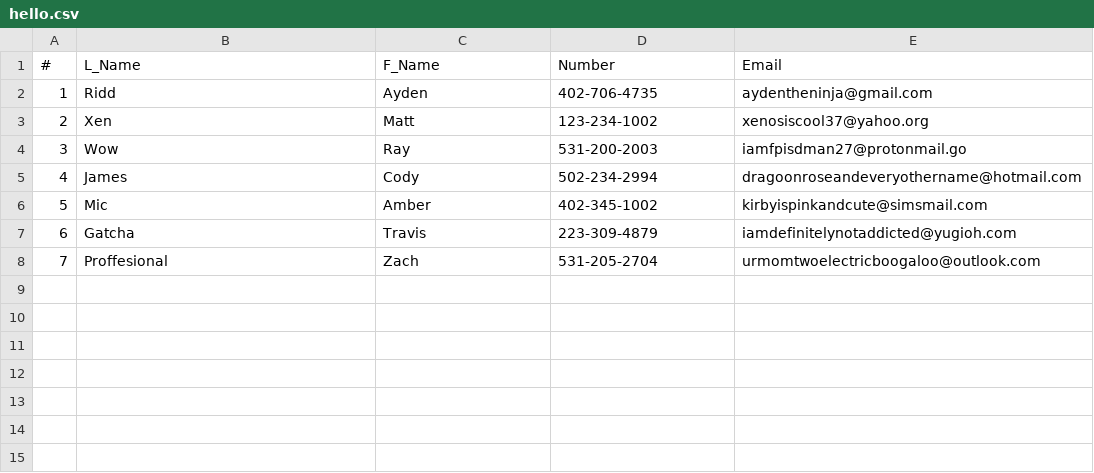
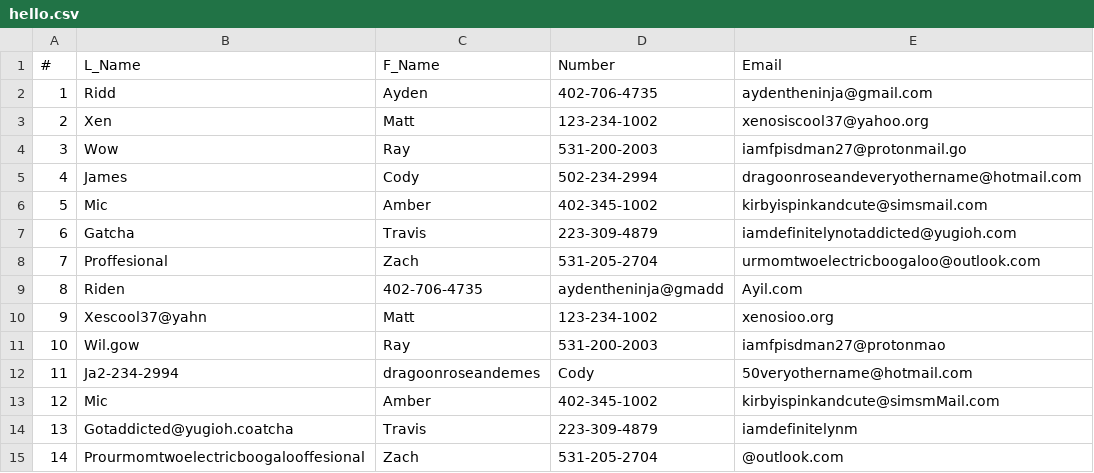
Before and after one commit to AyRidd03/ScriptingLanguagesSpring2023, a CSV file: DataValidator/hello.csv, drawn as a sheet; the diff names each change by its address in the sheet, - before the commit and + after, or states it on an @@ line.

```diff
--- a/DataValidator/hello.csv
+++ b/DataValidator/hello.csv
+row 9: 8 | Riden | 402-706-4735 | aydentheninja@gmadd | Ayil.com
+row 10: 9 | Xescool37@yahn | Matt | 123-234-1002 | xenosioo.org
+row 11: 10 | Wil.gow | Ray | 531-200-2003 | iamfpisdman27@protonmao
+row 12: 11 | Ja2-234-2994 | dragoonroseandemes | Cody | 50veryothername@hotmail.com
+row 13: 12 | Mic | Amber | 402-345-1002 | kirbyispinkandcute@simsmMail.com
+row 14: 13 | Gotaddicted@yugioh.coatcha | Travis | 223-309-4879 | iamdefinitelynm
+row 15: 14 | Prourmomtwoelectricboogalooffesional | Zach | 531-205-2704 | @outlook.com
```
Also changed, not shown: 3 other files.
